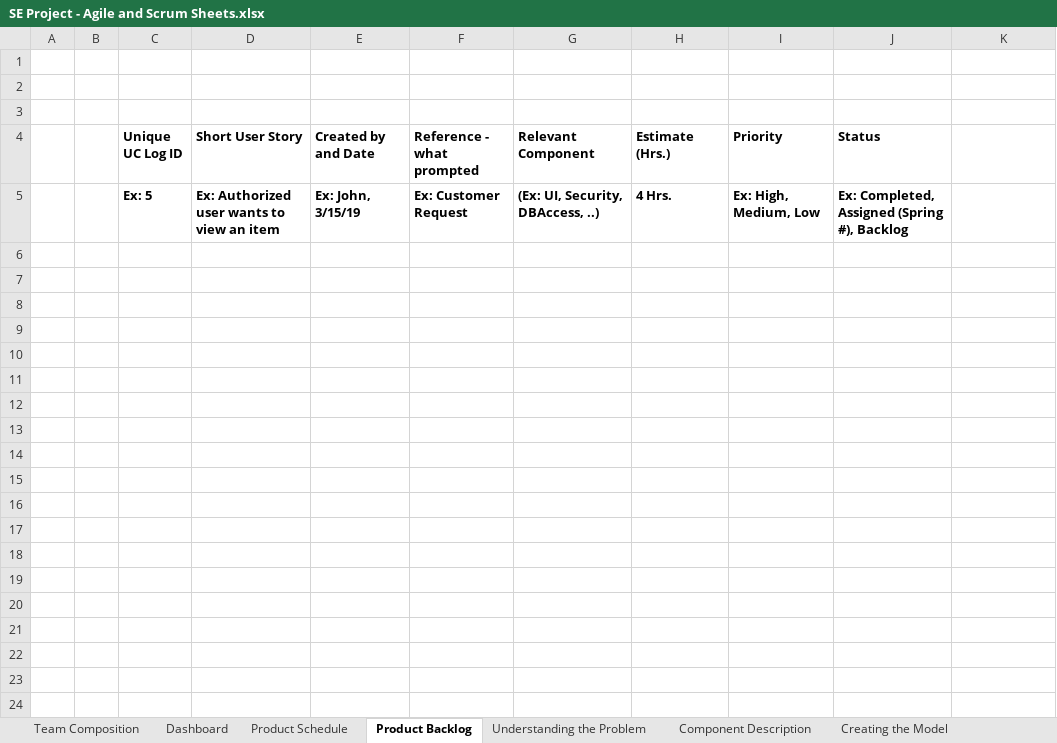
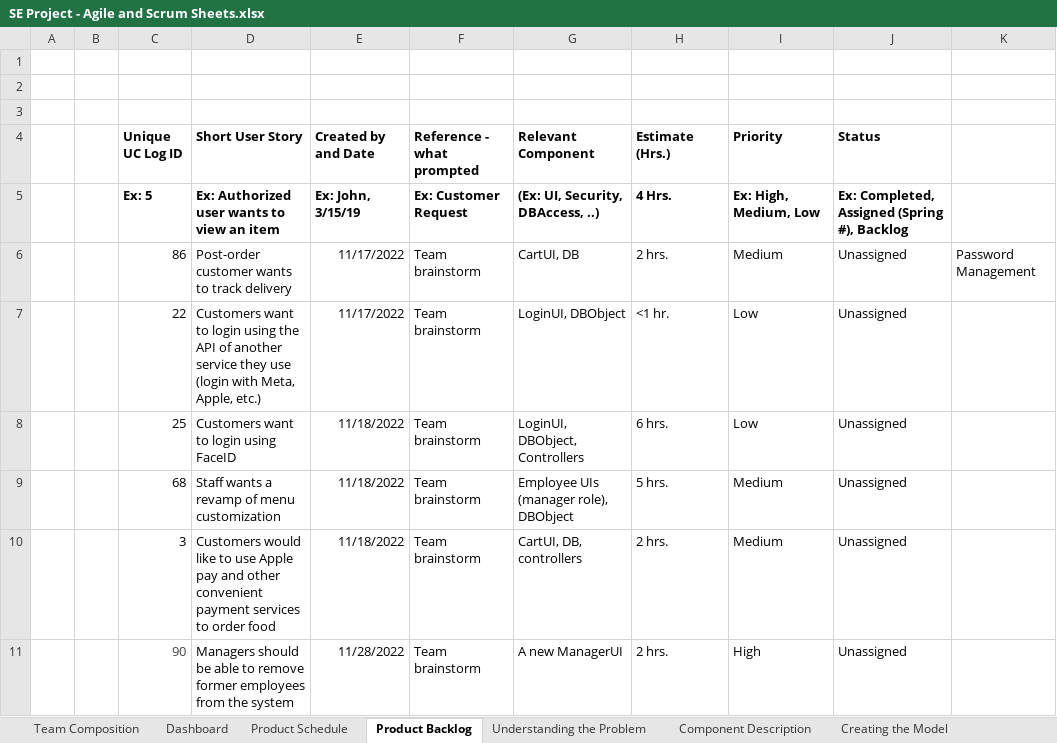
Before and after one commit to nick9982/foodify, an Excel workbook: docs/SE Project - Agile and Scrum Sheets.xlsx, sheet Product Backlog, drawn as a sheet; values as stored, in another font and other column widths than the file's, no borders; the diff names each change by its address in the sheet, - before the commit and + after, or states it on an @@ line.

```diff
--- a/docs/SE Project - Agile and Scrum Sheets.xlsx (sheet Product Backlog)
+++ b/docs/SE Project - Agile and Scrum Sheets.xlsx (sheet Product Backlog)
+row 6:  |  | 86 | Post-order customer wants to track delivery | 11/17/2022 | Team brainstorm | CartUI, DB | 2 hrs. | Medium | Unassigned | Password Management
+row 7:  |  | 22 | Customers want to login using the API of another service they use (login with Meta, Apple, etc.) | 11/17/2022 | Team brainstorm | LoginUI, DBObject | <1 hr. | Low | Unassigned
+row 8:  |  | 25 | Customers want to login using FaceID | 11/18/2022 | Team brainstorm | LoginUI, DBObject, Controllers | 6 hrs. | Low | Unassigned
+row 9:  |  | 68 | Staff wants a revamp of menu customization | 11/18/2022 | Team brainstorm | Employee UIs (manager role), DBObject | 5 hrs. | Medium | Unassigned
+row 10:  |  | 3 | Customers would like to use Apple pay and other convenient payment services to order food | 11/18/2022 | Team brainstorm | CartUI, DB, controllers | 2 hrs. | Medium | Unassigned
+row 11:  |  | 90 | Managers should be able to remove former employees from the system | 11/28/2022 | Team brainstorm | A new ManagerUI | 2 hrs. | High | Unassigned
```
Also changed, not shown: sheet Understanding the Problem, sheet Writing Code, sheet Creating the Model, sheet Component Description, sheet Revisions based on Testing, sheet Testing the code - # of runs, 6 other files.
